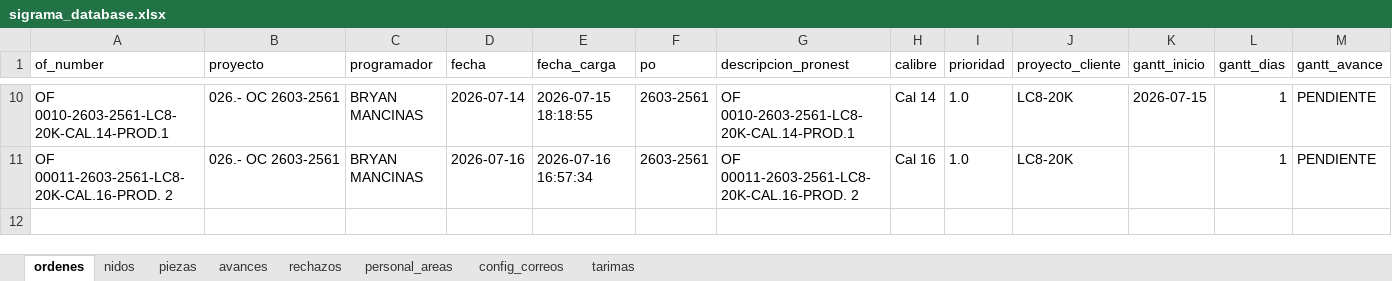
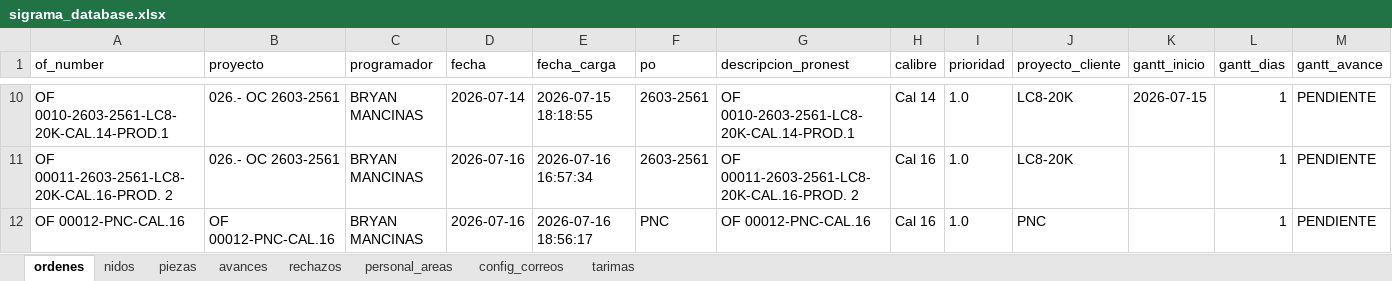
Before and after one commit to jesusalbertomoraleslopez-byte/control-corte-doblez, an Excel workbook: sigrama_database.xlsx, sheet ordenes, drawn as a sheet; only a part is shown, gaps mark what is left out; values as stored, in another font and other column widths than the file's, no borders; the diff names each change by its address in the sheet, - before the commit and + after, or states it on an @@ line.

```diff
--- a/sigrama_database.xlsx (sheet ordenes)
+++ b/sigrama_database.xlsx (sheet ordenes)
+row 12: OF 00012-PNC-CAL.16 | OF 00012-PNC-CAL.16 | BRYAN MANCINAS | 2026-07-16 | 2026-07-16 18:56:17 | PNC | OF 00012-PNC-CAL.16 | Cal 16 | 1.0 | PNC |  | 1 | PENDIENTE
```
Also changed, not shown: sheet piezas, sheet nidos.
